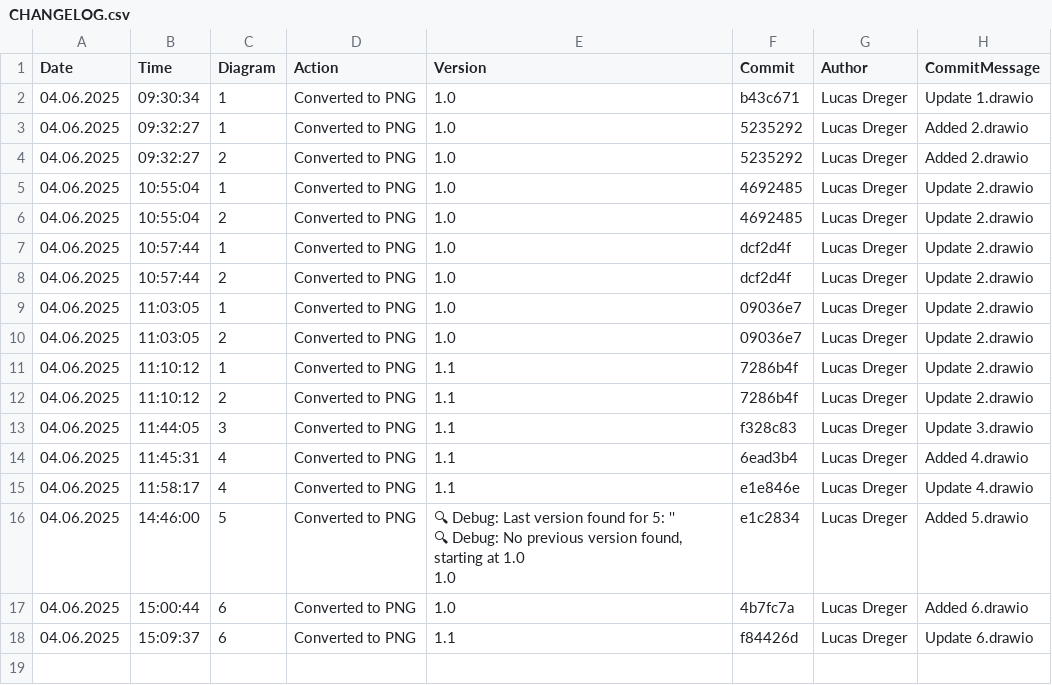
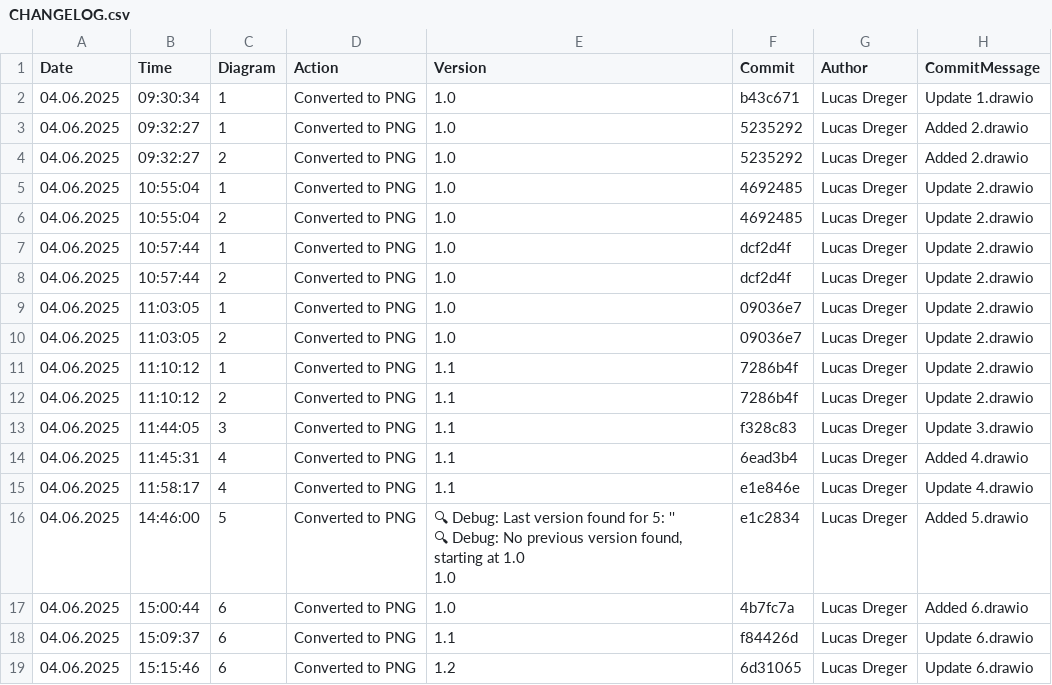
Before and after one commit to frostaag/diagrams-v3, a CSV file: png_files/CHANGELOG.csv, drawn as a sheet.

```diff
--- a/png_files/CHANGELOG.csv
+++ b/png_files/CHANGELOG.csv
@@ -20 +20,2 @@ Date,Time,Diagram,Action,Version,Commit,Author,CommitMessage
 04.06.2025,15:09:37,"6","Converted to PNG","1.1","f84426d","Lucas Dreger","Update 6.drawio"
+04.06.2025,15:15:46,"6","Converted to PNG","1.2","6d31065","Lucas Dreger","Update 6.drawio"
```
Also changed, not shown: 1 other file.
